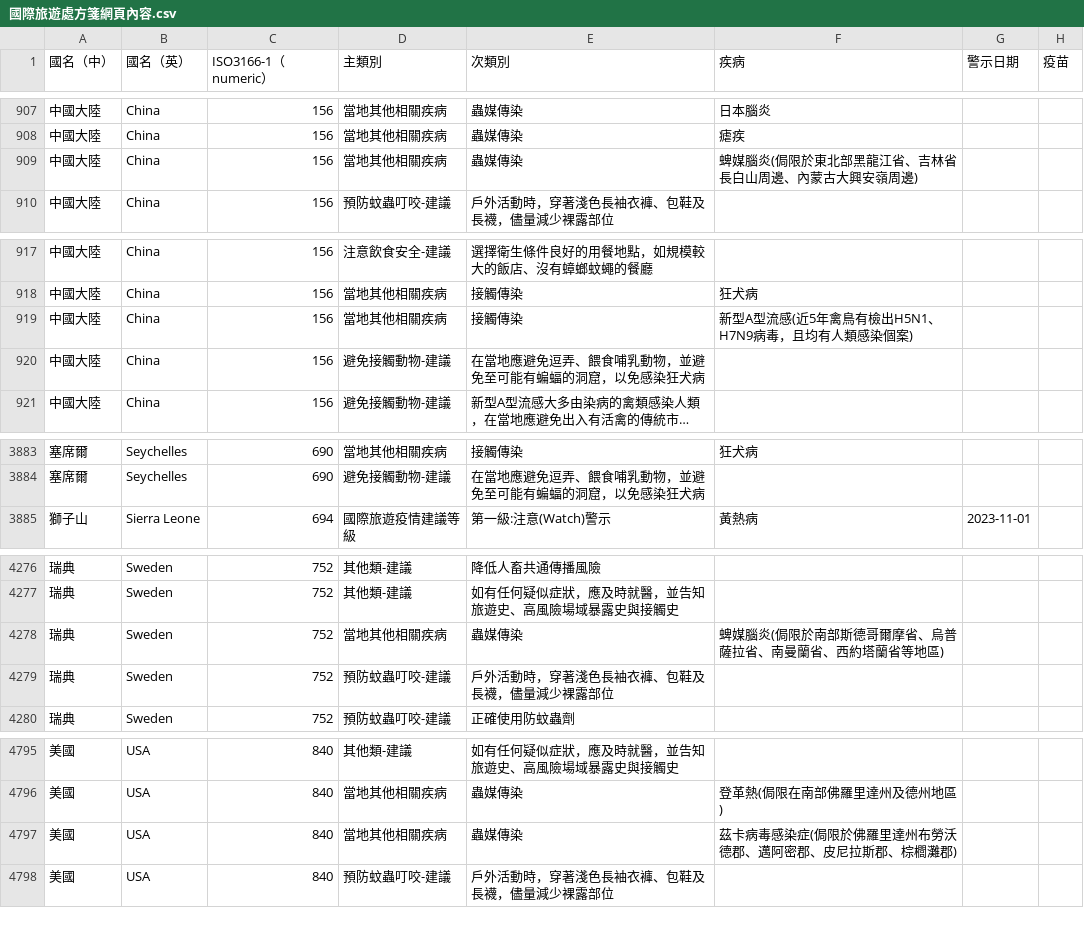
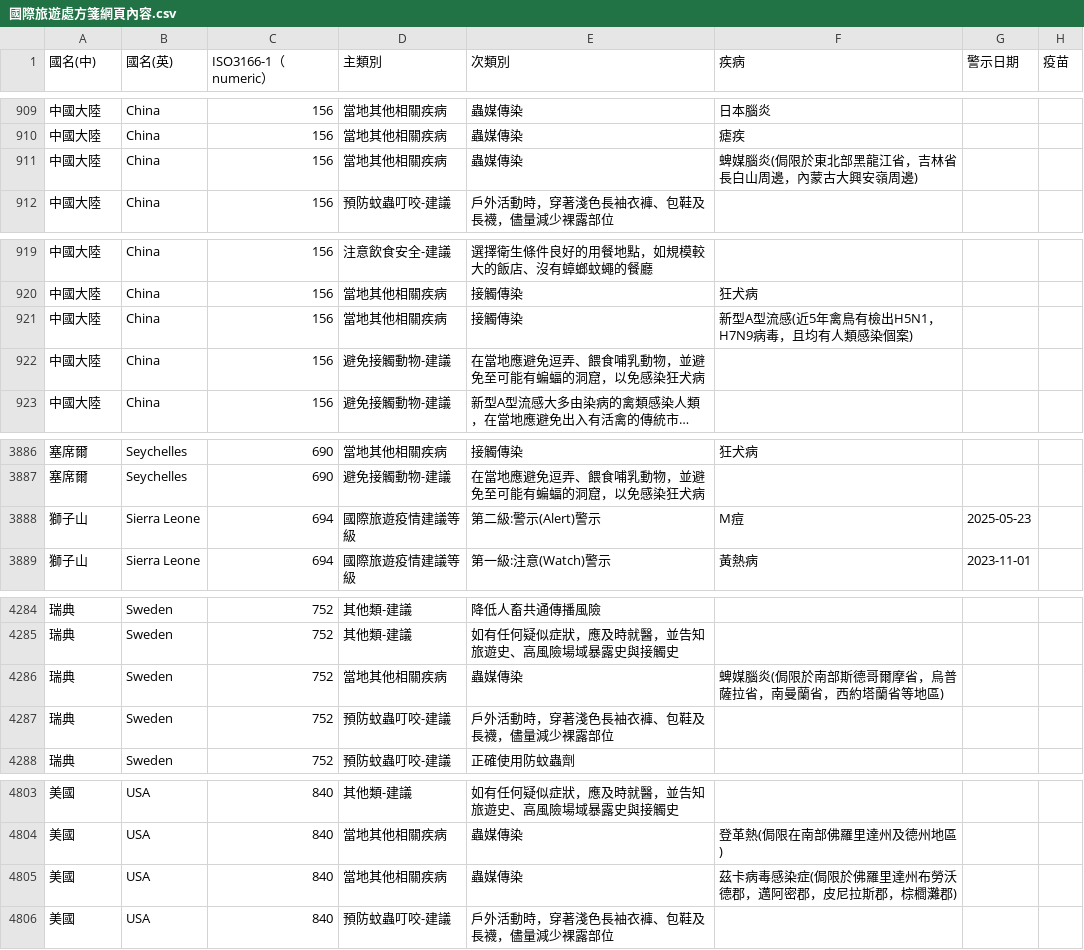
Before and after one commit to doggy8088/cdc-data, a CSV file: data/國際旅遊處方箋網頁內容/國際旅遊處方箋網頁內容.csv, drawn as a sheet; only a part is shown, gaps mark what is left out; long unchanged cells end in …; the diff covers the shown part only.

```diff
--- a/data/國際旅遊處方箋網頁內容/國際旅遊處方箋網頁內容.csv
+++ b/data/國際旅遊處方箋網頁內容/國際旅遊處方箋網頁內容.csv
@@ -1 +1 @@
-國名（中）,國名（英）,ISO3166-1（numeric）,主類別,次類別,疾病,警示日期,疫苗
+國名(中),國名(英),ISO3166-1（numeric）,主類別,次類別,疾病,警示日期,疫苗
@@ -908,3 +910,3 @@
 中國大陸,China,156,當地其他相關疾病,蟲媒傳染,瘧疾,,
-中國大陸,China,156,當地其他相關疾病,蟲媒傳染,蜱媒腦炎(侷限於東北部黑龍江省、吉林省長白山周邊、內蒙古大興安嶺周邊),,
+中國大陸,China,156,當地其他相關疾病,蟲媒傳染,蜱媒腦炎(侷限於東北部黑龍江省，吉林省長白山周邊，內蒙古大興安嶺周邊),,
 中國大陸,China,156,預防蚊蟲叮咬-建議,戶外活動時，穿著淺色長袖衣褲、包鞋及長襪，儘量減少裸露部位,,,
@@ -918,3 +920,3 @@
 中國大陸,China,156,當地其他相關疾病,接觸傳染,狂犬病,,
-中國大陸,China,156,當地其他相關疾病,接觸傳染,新型A型流感(近5年禽鳥有檢出H5N1、H7N9病毒，且均有人類感染個案),,
+中國大陸,China,156,當地其他相關疾病,接觸傳染,新型A型流感(近5年禽鳥有檢出H5N1，H7N9病毒，且均有人類感染個案),,
 中國大陸,China,156,避免接觸動物-建議,在當地應避免逗弄、餵食哺乳動物，並避免至可能有蝙蝠的洞窟，以免感染狂犬病,,,
@@ -3884,2 +3887,3 @@
 塞席爾,Seychelles,690,避免接觸動物-建議,在當地應避免逗弄、餵食哺乳動物，並避免至可能有蝙蝠的洞窟，以免感染狂犬病,,,
+獅子山,Sierra Leone,694,國際旅遊疫情建議等級,第二級:警示(Alert)警示,M痘,2025-05-23,
 獅子山,Sierra Leone,694,國際旅遊疫情建議等級,第一級:注意(Watch)警示,黃熱病,2023-11-01,
@@ -4277,3 +4285,3 @@
 瑞典,Sweden,752,其他類-建議,如有任何疑似症狀，應及時就醫，並告知旅遊史、高風險場域暴露史與接觸史,,,
-瑞典,Sweden,752,當地其他相關疾病,蟲媒傳染,蜱媒腦炎(侷限於南部斯德哥爾摩省、烏普薩拉省、南曼蘭省、西約塔蘭省等地區),,
+瑞典,Sweden,752,當地其他相關疾病,蟲媒傳染,蜱媒腦炎(侷限於南部斯德哥爾摩省，烏普薩拉省，南曼蘭省，西約塔蘭省等地區),,
 瑞典,Sweden,752,預防蚊蟲叮咬-建議,戶外活動時，穿著淺色長袖衣褲、包鞋及長襪，儘量減少裸露部位,,,
@@ -4796,3 +4804,3 @@
 美國,USA,840,當地其他相關疾病,蟲媒傳染,登革熱(侷限在南部佛羅里達州及德州地區),,
-美國,USA,840,當地其他相關疾病,蟲媒傳染,茲卡病毒感染症(侷限於佛羅里達州布勞沃德郡、邁阿密郡、皮尼拉斯郡、棕櫚灘郡),,
+美國,USA,840,當地其他相關疾病,蟲媒傳染,茲卡病毒感染症(侷限於佛羅里達州布勞沃德郡，邁阿密郡，皮尼拉斯郡，棕櫚灘郡),,
 美國,USA,840,預防蚊蟲叮咬-建議,戶外活動時，穿著淺色長袖衣褲、包鞋及長襪，儘量減少裸露部位,,,
```
Also changed, not shown: 8 added rows and 1 removed row elsewhere in this file, data/近12個月登革熱病媒蚊調查資料/近12個月登革熱病媒蚊調查資料 - 屏東縣.csv, 4 other files.
